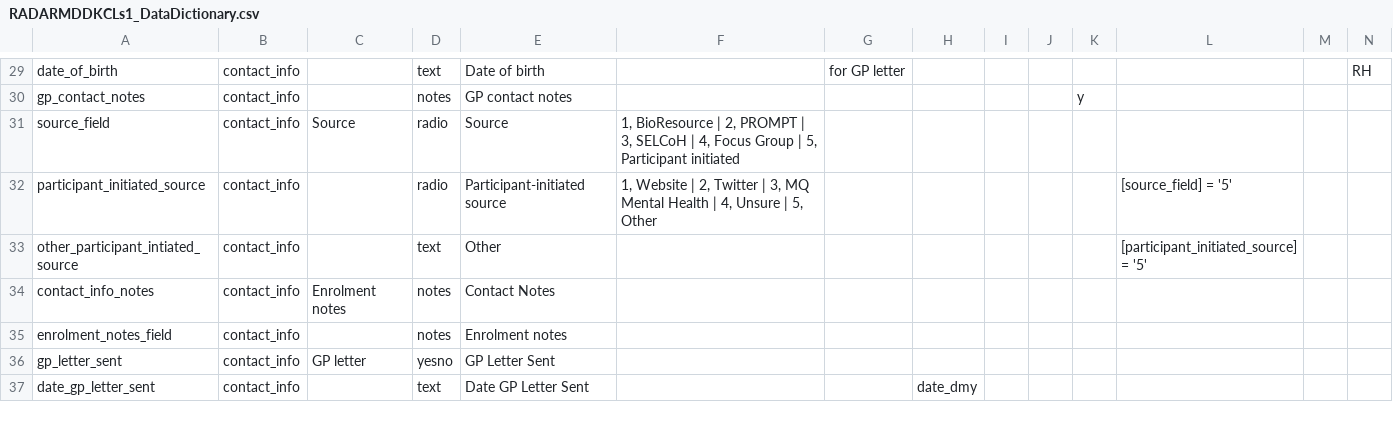
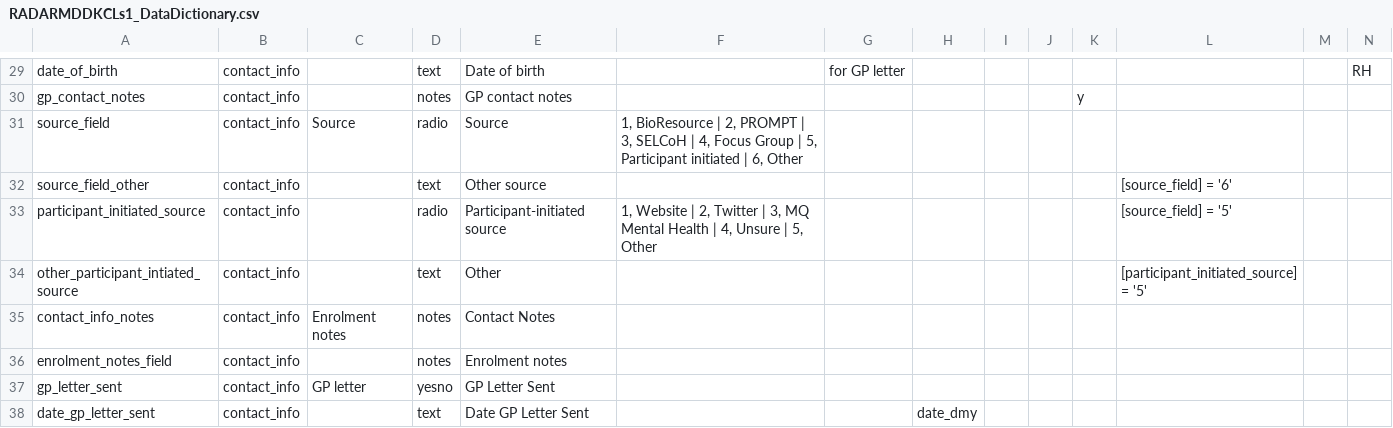
Before and after one commit to RADAR-base/RADAR-CNS-Studies-Data-Dictionary, a CSV file: RADARMDDKCLs1/RADARMDDKCLs1_DataDictionary.csv, drawn as a sheet; only a part is shown, gaps mark what is left out; rows hold the shown columns only; the diff names each change by its address in the sheet, - before the commit and + after, or states it on an @@ line.

Commit message:
source_field_other added to contact Info form

```diff
--- a/RADARMDDKCLs1/RADARMDDKCLs1_DataDictionary.csv
+++ b/RADARMDDKCLs1/RADARMDDKCLs1_DataDictionary.csv
-F31: …Participant initiated
+F31: …Participant initiated | 6, Other
+row 32: source_field_other | contact_info |  | text | Other source |  |  |  |  |  |  | [source_field] = '6'
```
